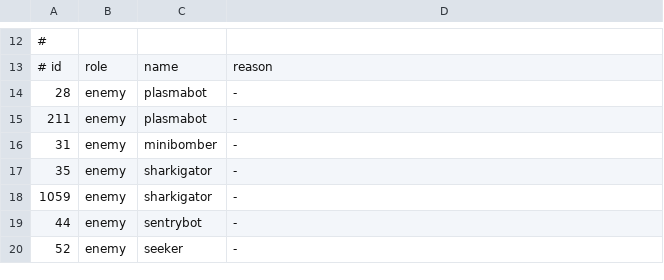
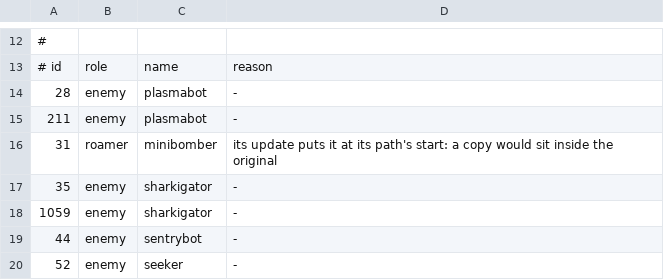
Before and after one commit to OpenRAC/openrac-mods, a TSV file: difficulty-mod/classes.tsv, drawn as a sheet; only a part is shown, gaps mark what is left out.

Commit message:
fix(difficulty): keep enemy copies apart from their original
Copies whose AI walks to the same path or cover point as the original
ended up inside it, hiding it and blocking its shots. A copy now spawns
2 units from the other copies, and is moved apart a little each tick
when it comes within 2 units of its family (never through a wall; the
original is never moved). Minibombers start at their path's first
point like birdbots, so they are no longer copied.

```diff
--- a/difficulty-mod/classes.tsv
+++ b/difficulty-mod/classes.tsv
@@ -15,3 +15,3 @@
 211	enemy	plasmabot	-
-31	enemy	minibomber	-
+31	roamer	minibomber	its update puts it at its path's start: a copy would sit inside the original
 35	enemy	sharkigator	-
```
Also changed, not shown: 3 other files.
